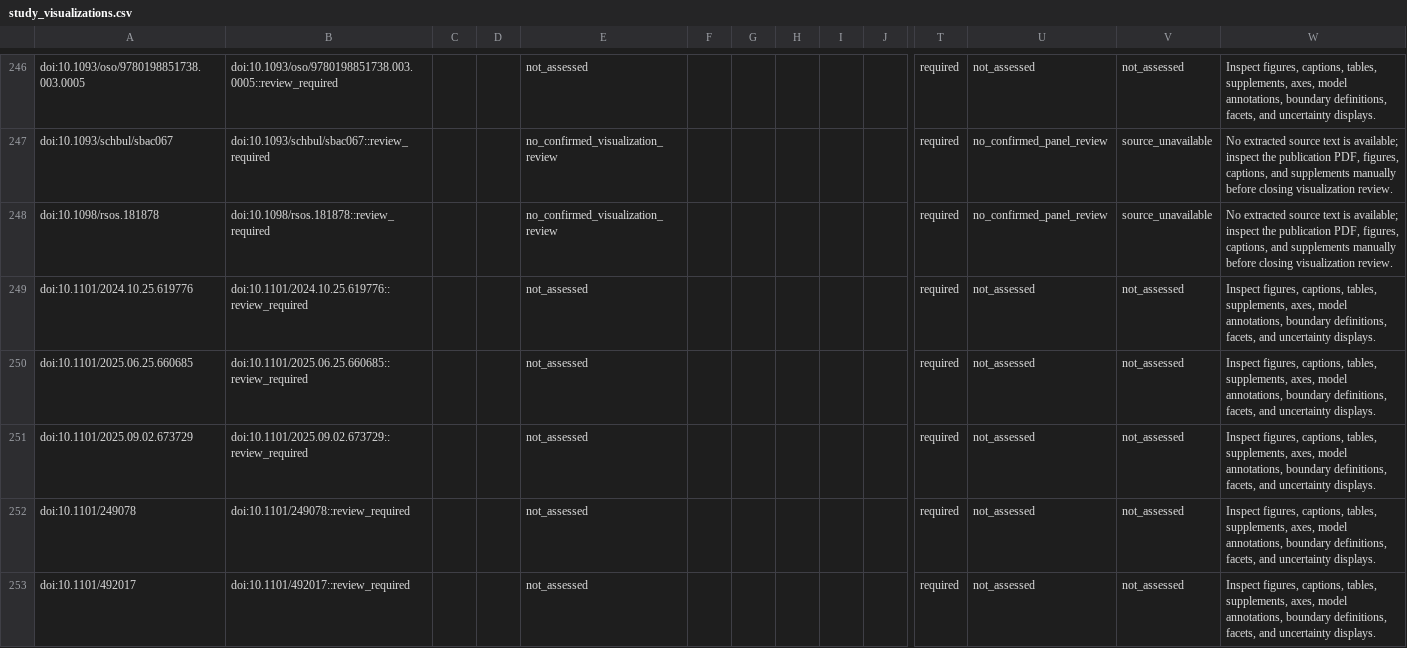
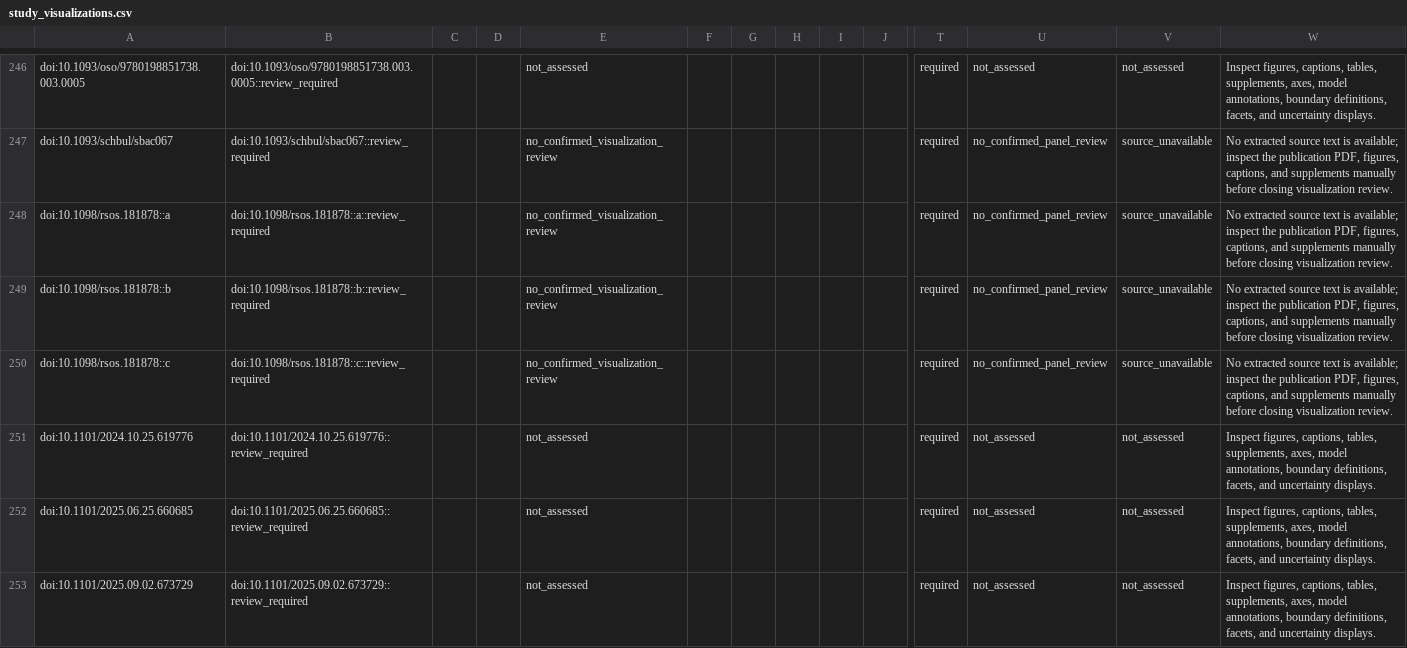
Before and after one commit to GeorgeFejer91/pps-kit, a CSV file: For-AI/research/literature/audiotactile-paper-metadata-audit/publication-parameter-matrix/study_visualizations.csv, drawn as a sheet; only a part is shown, gaps mark what is left out; the shorter side is filled out with more unchanged rows; rows hold the shown columns only; the diff names each change by its address in the sheet, - before the commit and + after, or states it on an @@ line.

Commit message:
feat(research): audit social and ageing experiment inventories

```diff
--- a/For-AI/research/literature/audiotactile-paper-metadata-audit/publication-parameter-matrix/study_visualizations.csv
+++ b/For-AI/research/literature/audiotactile-paper-metadata-audit/publication-parameter-matrix/study_visualizations.csv
-A248: doi:10.1098/rsos.181878
+A248: doi:10.1098/rsos.181878::a
-B248: doi:10.1098/rsos.181878::review_required
+B248: doi:10.1098/rsos.181878::a::review_required
+row 249: doi:10.1098/rsos.181878::b | doi:10.1098/rsos.181878::b::review_required |  |  | no_confirmed_visualization_review |  |  |  |  |  | required | no_confirmed_panel_review | source_unavailable | No extracted source text is available; inspect the publication PDF, figures, captions, and supplements manually before closing visualization review.
+row 250: doi:10.1098/rsos.181878::c | doi:10.1098/rsos.181878::c::review_required |  |  | no_confirmed_visualization_review |  |  |  |  |  | required | no_confirmed_panel_review | source_unavailable | No extracted source text is available; inspect the publication PDF, figures, captions, and supplements manually before closing visualization review.
```
Also changed, not shown: For-AI/research/literature/audiotactile-paper-metadata-audit/publication-parameter-matrix/parsimonious_contract_summary.csv, For-AI/research/literature/audiotactile-paper-metadata-audit/publication-parameter-matrix/publication_current_toolkit_input_matrix.csv, 27 other files.
